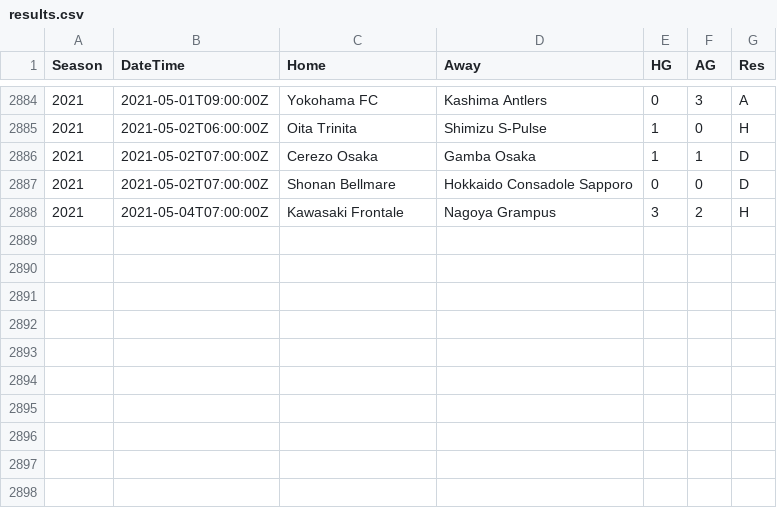
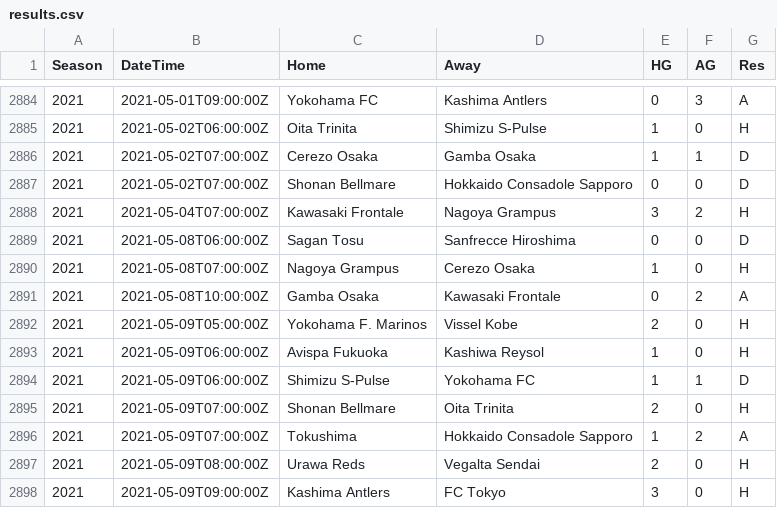
Before and after one commit to irkaal/japanese-j1-league, a CSV file: data/results.csv, drawn as a sheet; only a part is shown, gaps mark what is left out.

```diff
--- a/data/results.csv
+++ b/data/results.csv
@@ -2888 +2888,11 @@ Season,DateTime,Home,Away,HG,AG,Res
 2021,2021-05-04T07:00:00Z,Kawasaki Frontale,Nagoya Grampus,3,2,H
+2021,2021-05-08T06:00:00Z,Sagan Tosu,Sanfrecce Hiroshima,0,0,D
+2021,2021-05-08T07:00:00Z,Nagoya Grampus,Cerezo Osaka,1,0,H
+2021,2021-05-08T10:00:00Z,Gamba Osaka,Kawasaki Frontale,0,2,A
+2021,2021-05-09T05:00:00Z,Yokohama F. Marinos,Vissel Kobe,2,0,H
+2021,2021-05-09T06:00:00Z,Avispa Fukuoka,Kashiwa Reysol,1,0,H
+2021,2021-05-09T06:00:00Z,Shimizu S-Pulse,Yokohama FC,1,1,D
+2021,2021-05-09T07:00:00Z,Shonan Bellmare,Oita Trinita,2,0,H
+2021,2021-05-09T07:00:00Z,Tokushima,Hokkaido Consadole Sapporo,1,2,A
+2021,2021-05-09T08:00:00Z,Urawa Reds,Vegalta Sendai,2,0,H
+2021,2021-05-09T09:00:00Z,Kashima Antlers,FC Tokyo,3,0,H
```
Also changed, not shown: 1 other file.
